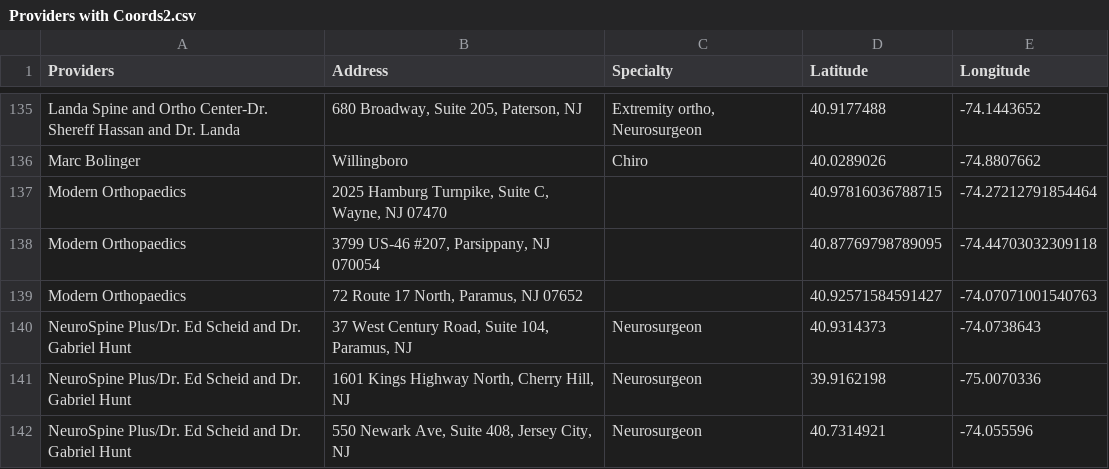
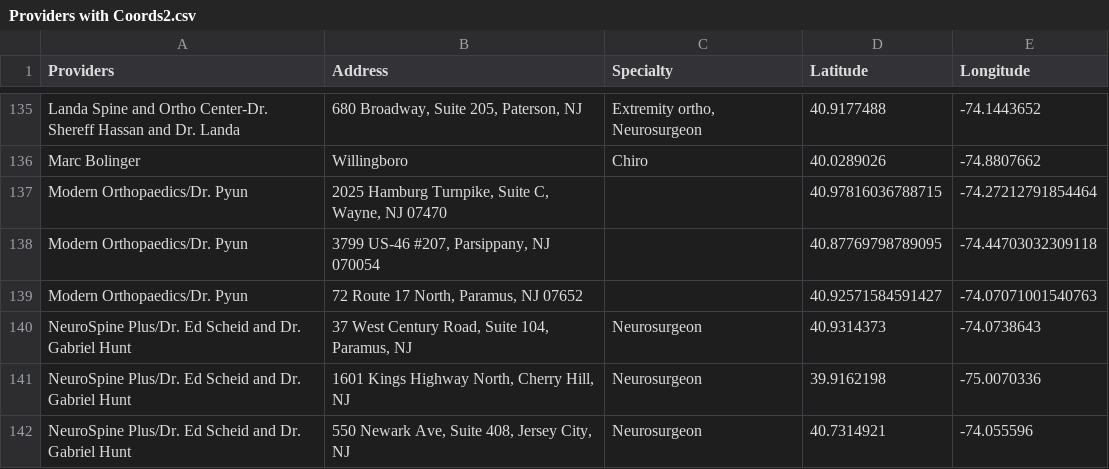
Before and after one commit to KHCFirm/KHC, a CSV file: Providers with Coords2.csv, drawn as a sheet; only a part is shown, gaps mark what is left out.

Commit message:
Update Providers with Coords2.csv

```diff
--- a/Providers with Coords2.csv
+++ b/Providers with Coords2.csv
@@ -136,5 +136,5 @@ Landa Spine and Ortho Center-Dr. Shereff Hassan and Dr. Landa,"680 Broadway, Sui
 Marc Bolinger,Willingboro,Chiro,40.0289026,-74.8807662
-Modern Orthopaedics,"2025 Hamburg Turnpike, Suite C, Wayne, NJ 07470",,40.97816036788715, -74.27212791854464
-Modern Orthopaedics,"3799 US-46 #207, Parsippany, NJ 070054",,40.87769798789095, -74.44703032309118
-Modern Orthopaedics,"72 Route 17 North, Paramus, NJ 07652",,40.92571584591427, -74.07071001540763
+Modern Orthopaedics/Dr. Pyun,"2025 Hamburg Turnpike, Suite C, Wayne, NJ 07470",,40.97816036788715, -74.27212791854464
+Modern Orthopaedics/Dr. Pyun,"3799 US-46 #207, Parsippany, NJ 070054",,40.87769798789095, -74.44703032309118
+Modern Orthopaedics/Dr. Pyun,"72 Route 17 North, Paramus, NJ 07652",,40.92571584591427, -74.07071001540763
 NeuroSpine Plus/Dr. Ed Scheid and Dr. Gabriel Hunt,"37 West Century Road, Suite 104, Paramus, NJ",Neurosurgeon,40.9314373,-74.0738643
```
